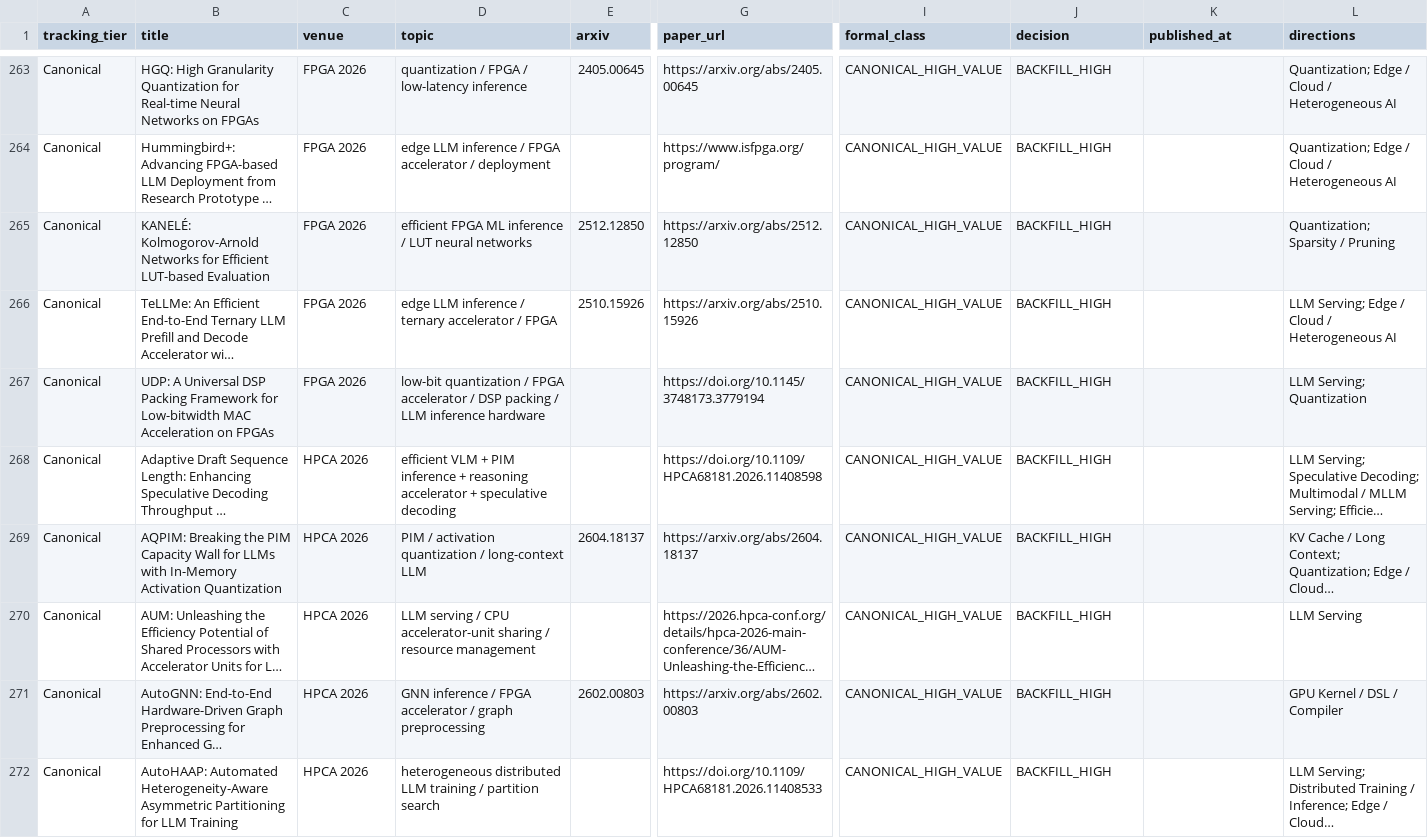
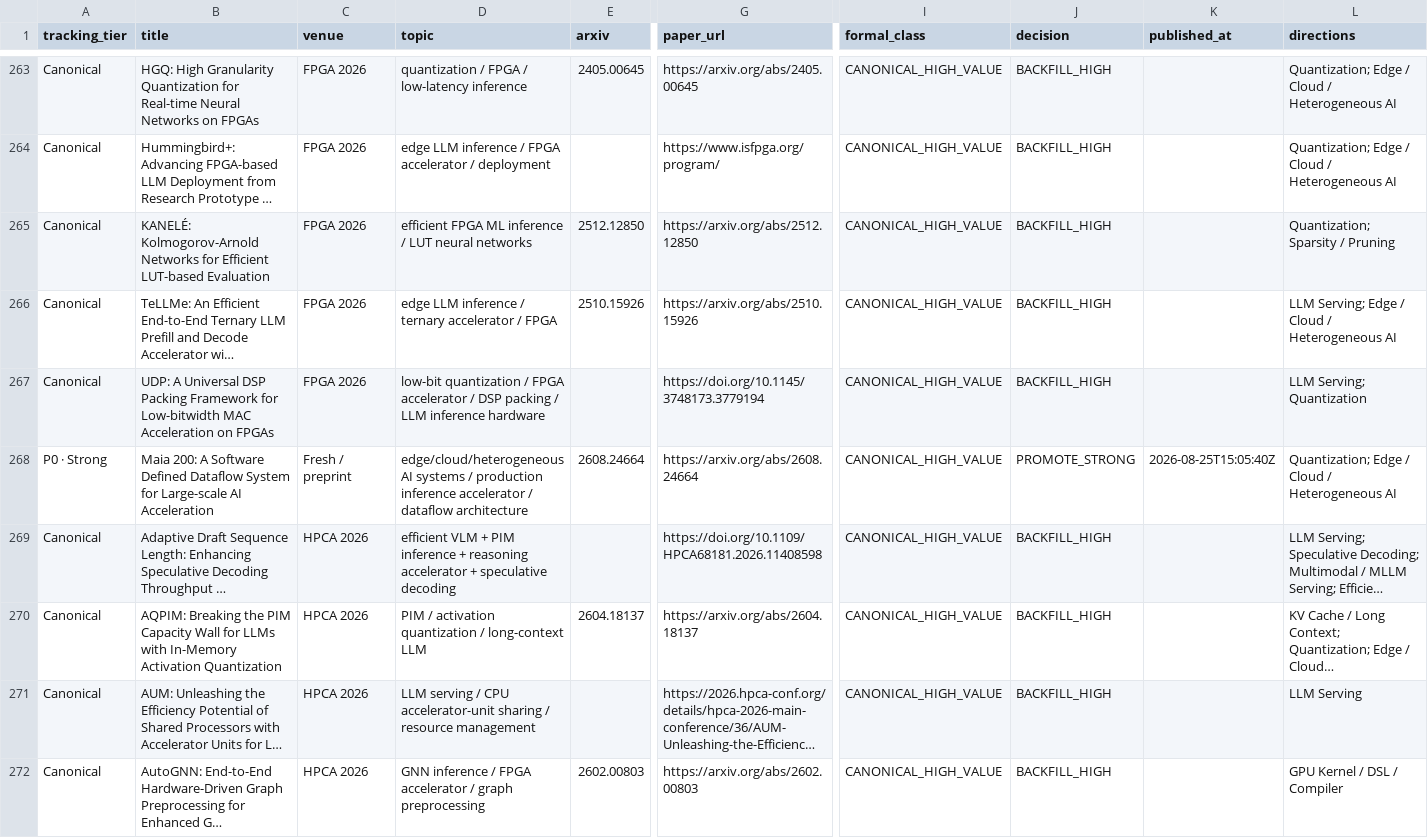
Before and after one commit to WangZhican/efficient-ml-landscape, a CSV file: data/papers.csv, drawn as a sheet; only a part is shown, gaps mark what is left out; the shorter side is filled out with more unchanged rows; long unchanged cells end in …; rows hold the shown columns only; the diff names each change by its address in the sheet, - before the commit and + after, or states it on an @@ line.

```diff
--- a/data/papers.csv
+++ b/data/papers.csv
+row 268: P0 · Strong | Maia 200: A Software Defined Dataflow System for Large-scale AI Acceleration | Fresh / preprint | edge/cloud/heterogeneous AI systems / production inference accelerator / dataflow architecture | 2608.24664 | https://arxiv.org/abs/2608.24664 | CANONICAL_HIGH_VALUE | PROMOTE_STRONG | 2026-08-25T15:05:40Z | Quantization; Edge / Cloud / Heterogeneous AI
```
Also changed, not shown: data/latest_30d.csv, 23 other files.
